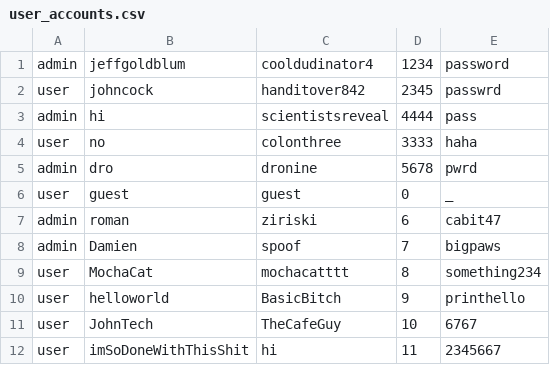
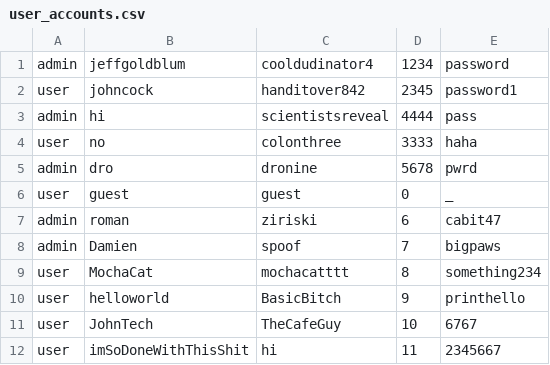
Before and after one commit to UTSA-CS-3443/RowdyDesk, a CSV file: src/programLogic/data/user_accounts.csv, drawn as a sheet.

```diff
--- a/src/programLogic/data/user_accounts.csv
+++ b/src/programLogic/data/user_accounts.csv
@@ -1,3 +1,3 @@
 admin,jeffgoldblum,cooldudinator4,1234,password
-user,johncock,handitover842,2345,passwrd
+user,johncock,handitover842,2345,password1
 admin,hi,scientistsreveal,4444,pass
```
Also changed, not shown: src/programLogic/data/ticketsData.csv, 3 other files.
